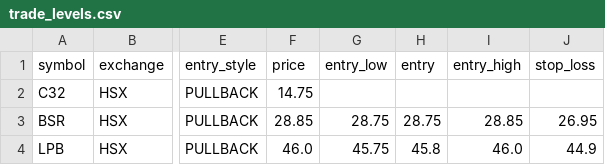
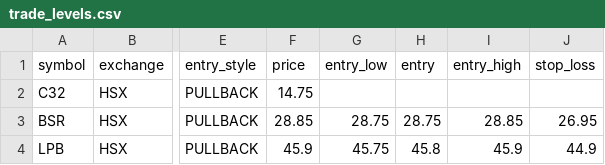
Before and after one commit to vn99instrumental-web/vnstock-cron-v2.0, a CSV file: output/trade_levels.csv, drawn as a sheet; only a part is shown, gaps mark what is left out; the diff names each change by its address in the sheet, - before the commit and + after, or states it on an @@ line.

```diff
--- a/output/trade_levels.csv
+++ b/output/trade_levels.csv
-F4 (price): 46.0
+F4 (price): 45.9
-I4 (entry_high): 46.0
+I4 (entry_high): 45.9
```
Also changed, not shown: output/deep.csv, output/ranking.csv, 10 other files.
